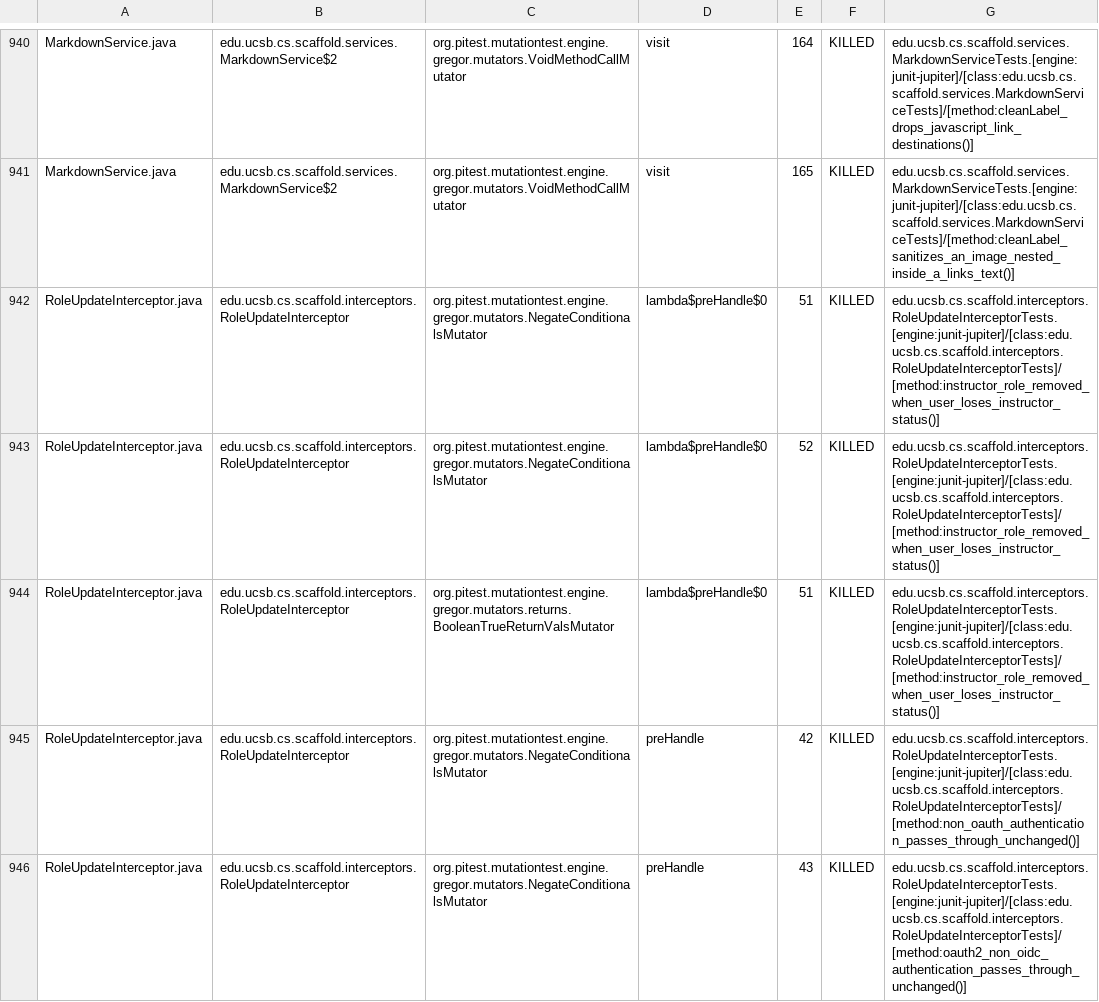
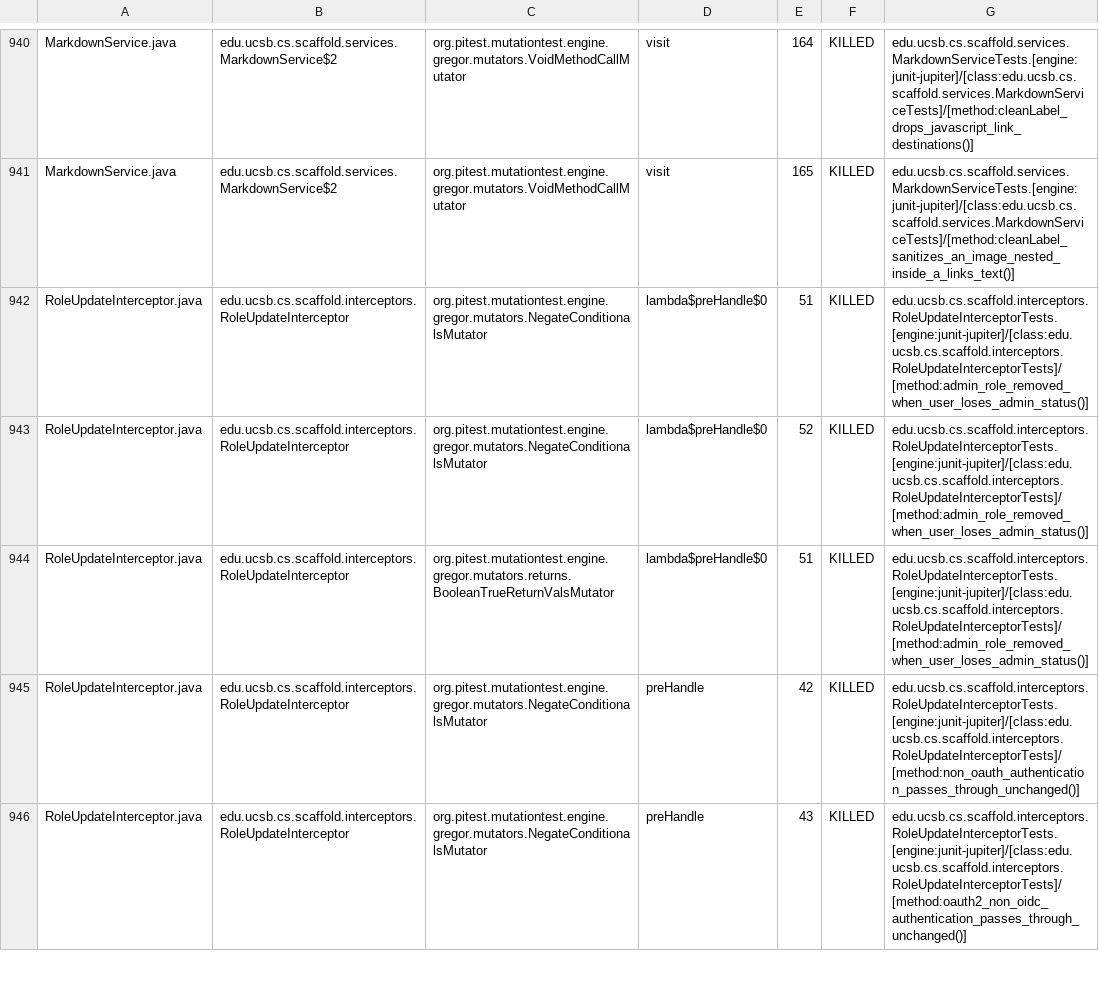
Before and after one commit to ucsb-cs156/proj-scaffold, a CSV file: prs/86/pitest/mutations.csv, drawn as a sheet; only a part is shown, gaps mark what is left out; the diff covers the shown part only.

Commit message:
Deploying to gh-pages from @ ucsb-cs156/proj-scaffold@9fbc1173cd0fabef0ae42d678063ccbad3c952b5 🚀

```diff
--- a/prs/86/pitest/mutations.csv
+++ b/prs/86/pitest/mutations.csv
@@ -941,5 +941,5 @@ MarkdownService.java,edu.ucsb.cs.scaffold.services.MarkdownService$2,org.pitest.
 MarkdownService.java,edu.ucsb.cs.scaffold.services.MarkdownService$2,org.pitest.mutationtest.engine.gregor.mutators.VoidMethodCallMutator,visit,165,KILLED,edu.ucsb.cs.scaffold.services.MarkdownServiceTests.[engine:junit-jupiter]/[class:edu.ucsb.cs.scaffold.services.MarkdownServiceTests]/[method:cleanLabel_sanitizes_an_image_nested_inside_a_links_text()]
-RoleUpdateInterceptor.java,edu.ucsb.cs.scaffold.interceptors.RoleUpdateInterceptor,org.pitest.mutationtest.engine.gregor.mutators.NegateConditionalsMutator,lambda$preHandle$0,51,KILLED,edu.ucsb.cs.scaffold.interceptors.RoleUpdateInterceptorTests.[engine:junit-jupiter]/[class:edu.ucsb.cs.scaffold.interceptors.RoleUpdateInterceptorTests]/[method:instructor_role_removed_when_user_loses_instructor_status()]
-RoleUpdateInterceptor.java,edu.ucsb.cs.scaffold.interceptors.RoleUpdateInterceptor,org.pitest.mutationtest.engine.gregor.mutators.NegateConditionalsMutator,lambda$preHandle$0,52,KILLED,edu.ucsb.cs.scaffold.interceptors.RoleUpdateInterceptorTests.[engine:junit-jupiter]/[class:edu.ucsb.cs.scaffold.interceptors.RoleUpdateInterceptorTests]/[method:instructor_role_removed_when_user_loses_instructor_status()]
-RoleUpdateInterceptor.java,edu.ucsb.cs.scaffold.interceptors.RoleUpdateInterceptor,org.pitest.mutationtest.engine.gregor.mutators.returns.BooleanTrueReturnValsMutator,lambda$preHandle$0,51,KILLED,edu.ucsb.cs.scaffold.interceptors.RoleUpdateInterceptorTests.[engine:junit-jupiter]/[class:edu.ucsb.cs.scaffold.interceptors.RoleUpdateInterceptorTests]/[method:instructor_role_removed_when_user_loses_instructor_status()]
+RoleUpdateInterceptor.java,edu.ucsb.cs.scaffold.interceptors.RoleUpdateInterceptor,org.pitest.mutationtest.engine.gregor.mutators.NegateConditionalsMutator,lambda$preHandle$0,51,KILLED,edu.ucsb.cs.scaffold.interceptors.RoleUpdateInterceptorTests.[engine:junit-jupiter]/[class:edu.ucsb.cs.scaffold.interceptors.RoleUpdateInterceptorTests]/[method:admin_role_removed_when_user_loses_admin_status()]
+RoleUpdateInterceptor.java,edu.ucsb.cs.scaffold.interceptors.RoleUpdateInterceptor,org.pitest.mutationtest.engine.gregor.mutators.NegateConditionalsMutator,lambda$preHandle$0,52,KILLED,edu.ucsb.cs.scaffold.interceptors.RoleUpdateInterceptorTests.[engine:junit-jupiter]/[class:edu.ucsb.cs.scaffold.interceptors.RoleUpdateInterceptorTests]/[method:admin_role_removed_when_user_loses_admin_status()]
+RoleUpdateInterceptor.java,edu.ucsb.cs.scaffold.interceptors.RoleUpdateInterceptor,org.pitest.mutationtest.engine.gregor.mutators.returns.BooleanTrueReturnValsMutator,lambda$preHandle$0,51,KILLED,edu.ucsb.cs.scaffold.interceptors.RoleUpdateInterceptorTests.[engine:junit-jupiter]/[class:edu.ucsb.cs.scaffold.interceptors.RoleUpdateInterceptorTests]/[method:admin_role_removed_when_user_loses_admin_status()]
 RoleUpdateInterceptor.java,edu.ucsb.cs.scaffold.interceptors.RoleUpdateInterceptor,org.pitest.mutationtest.engine.gregor.mutators.NegateConditionalsMutator,preHandle,42,KILLED,edu.ucsb.cs.scaffold.interceptors.RoleUpdateInterceptorTests.[engine:junit-jupiter]/[class:edu.ucsb.cs.scaffold.interceptors.RoleUpdateInterceptorTests]/[method:non_oauth_authentication_passes_through_unchanged()]
```
Also changed, not shown: 88 edited cells elsewhere in this file, 55 other files.
